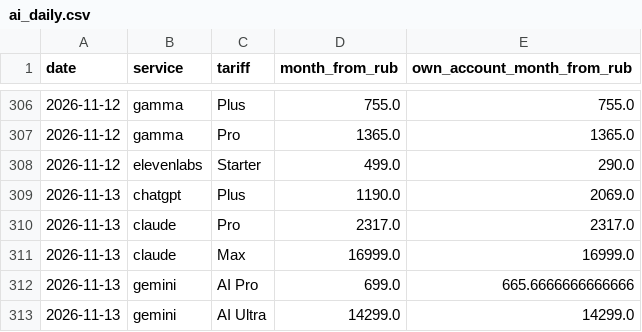
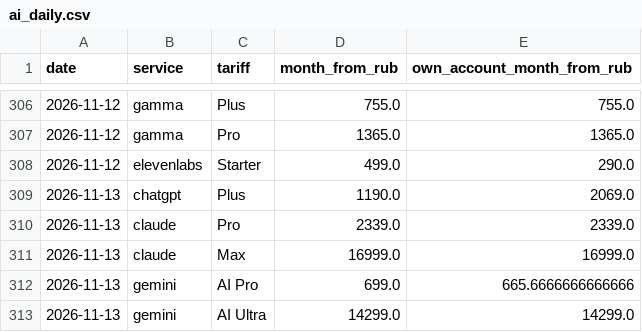
Before and after one commit to PavlShe/KeyRadar, a CSV file: data/history/ai_daily.csv, drawn as a sheet; only a part is shown, gaps mark what is left out.

```diff
--- a/data/history/ai_daily.csv
+++ b/data/history/ai_daily.csv
@@ -309,3 +309,3 @@ date,service,tariff,month_from_rub,own_account_month_from_rub
 2026-11-13,chatgpt,Plus,1190.0,2069.0
-2026-11-13,claude,Pro,2317.0,2317.0
+2026-11-13,claude,Pro,2339.0,2339.0
 2026-11-13,claude,Max,16999.0,16999.0
```
Also changed, not shown: data/ai_subscriptions.csv, data/history/prices_daily.csv, 3 other files.
